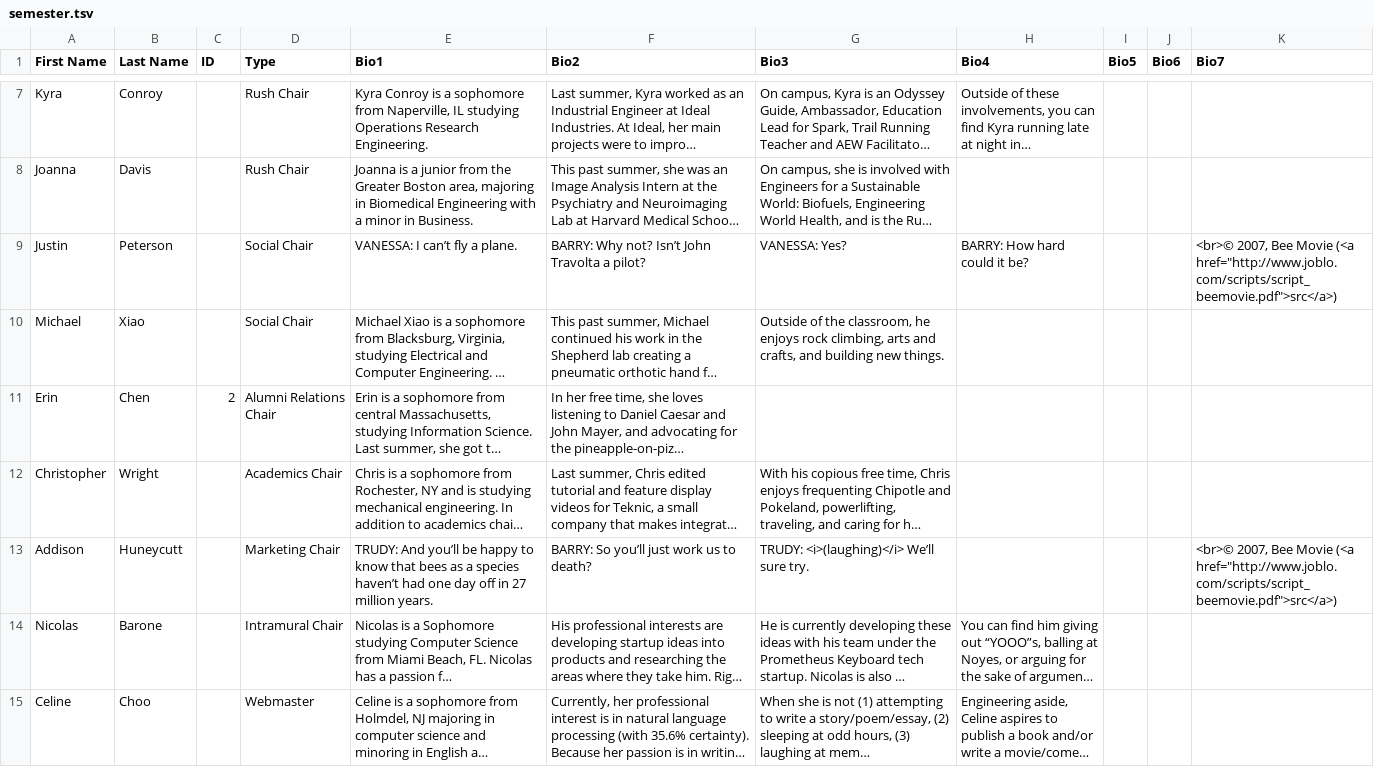
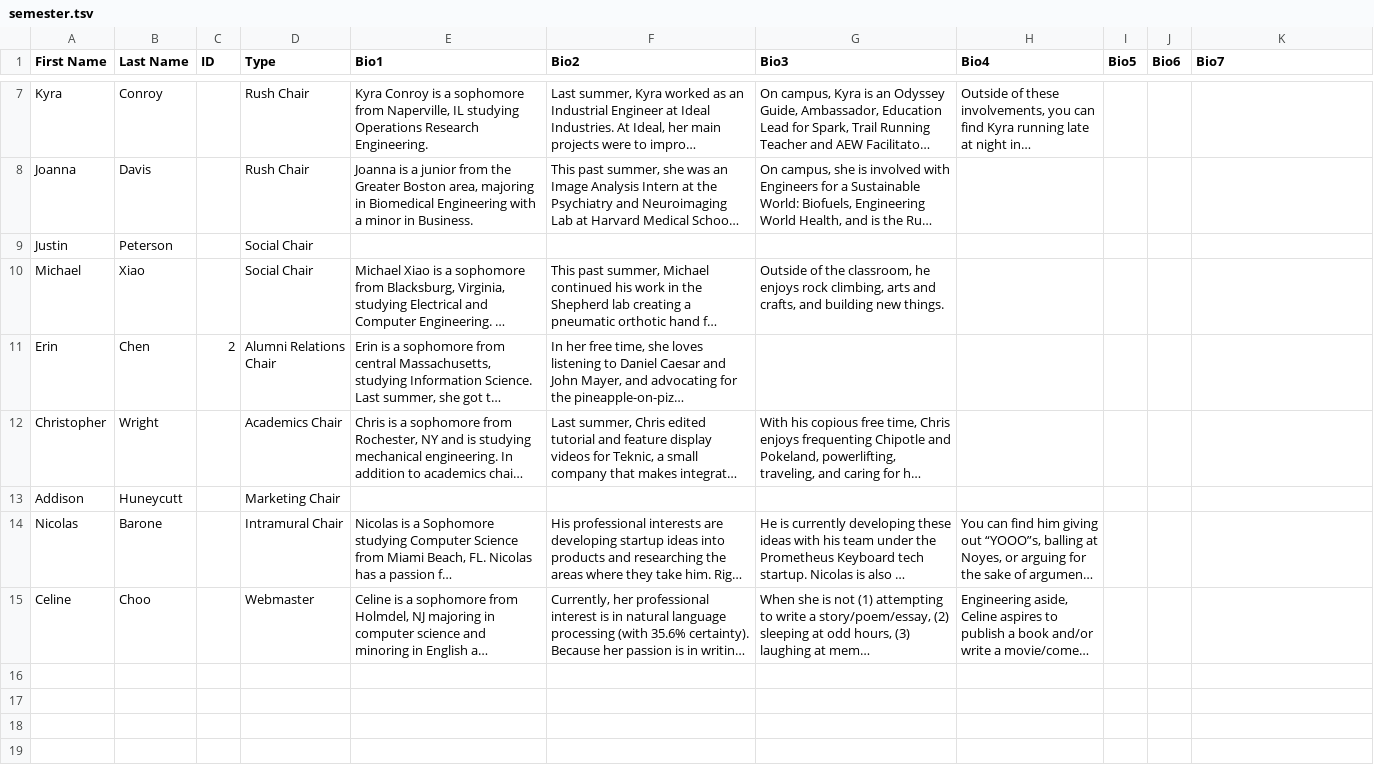
Before and after one commit to cornellWebmaster/ttFlask, a TSV file: data/brothers/semester.tsv, drawn as a sheet; only a part is shown, gaps mark what is left out; long unchanged cells end in …; the diff names each change by its address in the sheet, - before the commit and + after, or states it on an @@ line.

```diff
--- a/data/brothers/semester.tsv
+++ b/data/brothers/semester.tsv
-E9 (Bio1): VANESSA: I can’t fly a plane.
+E9 (Bio1): (empty)
-F9 (Bio2): BARRY: Why not? Isn’t John Travolta a pilot?
+F9 (Bio2): (empty)
-G9 (Bio3): VANESSA: Yes?
+G9 (Bio3): (empty)
-H9 (Bio4): BARRY: How hard could it be?
+H9 (Bio4): (empty)
-K9 (Bio7): <br>© 2007, Bee Movie (<a href="http://www.joblo.com/scripts/script_beemovie.pdf">src</a>)
+K9 (Bio7): (empty)
-E13 (Bio1): TRUDY: And you’ll be happy to know that bees as a species haven’t had one day off in 27 million years.
+E13 (Bio1): (empty)
-F13 (Bio2): BARRY: So you’ll just work us to death?
+F13 (Bio2): (empty)
-G13 (Bio3): TRUDY: <i>(laughing)</i> We’ll sure try.
+G13 (Bio3): (empty)
-K13 (Bio7): <br>© 2007, Bee Movie (<a href="http://www.joblo.com/scripts/script_beemovie.pdf">src</a>)
+K13 (Bio7): (empty)
```
Also changed, not shown: 1 other file.
